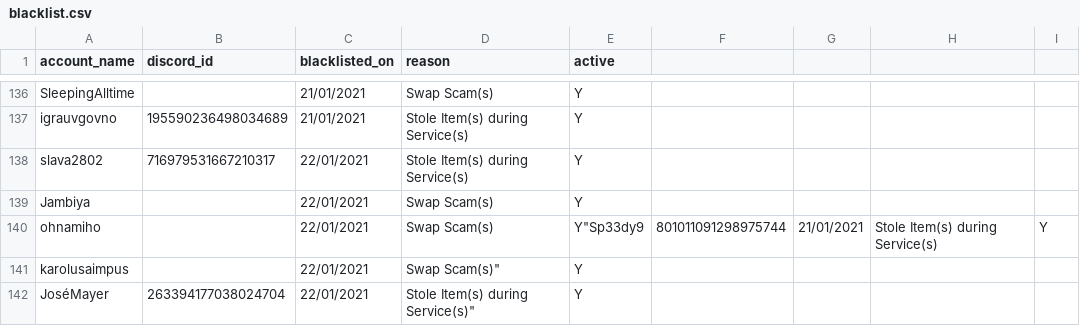
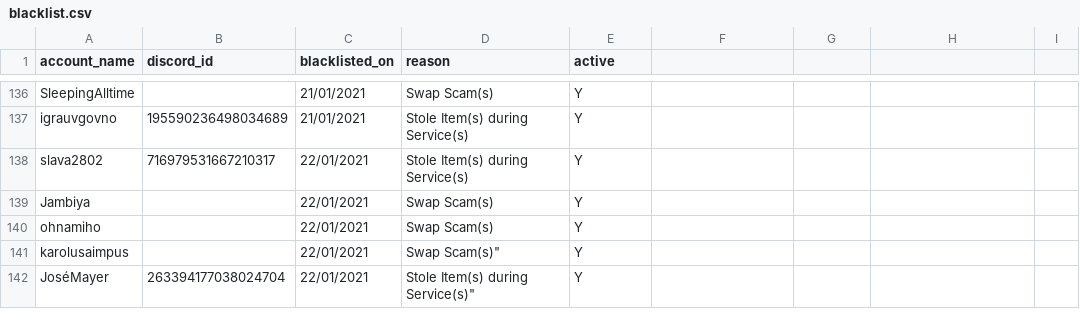
Before and after one commit to archevil/ForbiddenTroveBlacklist, a CSV file: blacklist.csv, drawn as a sheet; only a part is shown, gaps mark what is left out.

Commit message:
Update blacklist.csv

```diff
--- a/blacklist.csv
+++ b/blacklist.csv
@@ -139,3 +139,3 @@ account_name, discord_id, blacklisted_on, reason, active
 "Jambiya", "", "22/01/2021", "Swap Scam(s)", "Y"
-"ohnamiho", "", "22/01/2021", "Swap Scam(s)", "Y""Sp33dy9", "801011091298975744", "21/01/2021", "Stole Item(s) during Service(s)", "Y"
+"ohnamiho", "", "22/01/2021", "Swap Scam(s)", "Y"
 "karolusaimpus", "", "22/01/2021", Swap Scam(s)", "Y"
```
